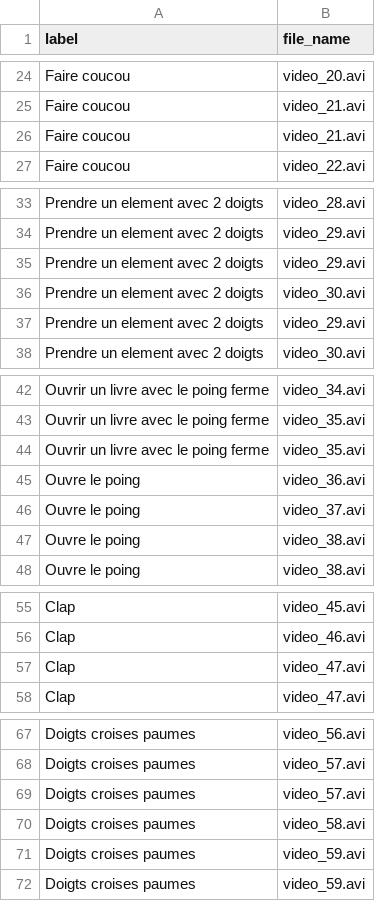
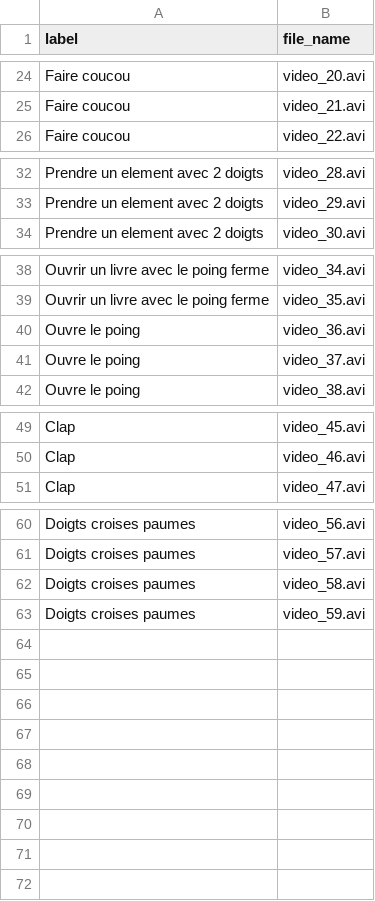
Before and after one commit to KurukW/AI_Project1, a CSV file: DATA/labels.csv, drawn as a sheet; only a part is shown, gaps mark what is left out.

Commit message:
suppression des doublons

```diff
--- a/DATA/labels.csv
+++ b/DATA/labels.csv
@@ -25,3 +25,2 @@ Faire coucou,video_20.avi
 Faire coucou,video_21.avi
-Faire coucou,video_21.avi
 Faire coucou,video_22.avi
@@ -34,5 +33,2 @@ Prendre un element avec 2 doigts,video_28.avi
 Prendre un element avec 2 doigts,video_29.avi
-Prendre un element avec 2 doigts,video_29.avi
-Prendre un element avec 2 doigts,video_30.avi
-Prendre un element avec 2 doigts,video_29.avi
 Prendre un element avec 2 doigts,video_30.avi
@@ -43,6 +39,4 @@ Ouvrir un livre avec le poing ferme,video_34.avi
 Ouvrir un livre avec le poing ferme,video_35.avi
-Ouvrir un livre avec le poing ferme,video_35.avi
 Ouvre le poing,video_36.avi
 Ouvre le poing,video_37.avi
-Ouvre le poing,video_38.avi
 Ouvre le poing,video_38.avi
@@ -56,3 +50,2 @@ Clap,video_45.avi
 Clap,video_46.avi
-Clap,video_47.avi
 Clap,video_47.avi
@@ -68,5 +61,3 @@ Doigts croises paumes,video_56.avi
 Doigts croises paumes,video_57.avi
-Doigts croises paumes,video_57.avi
 Doigts croises paumes,video_58.avi
-Doigts croises paumes,video_59.avi
 Doigts croises paumes,video_59.avi
```
